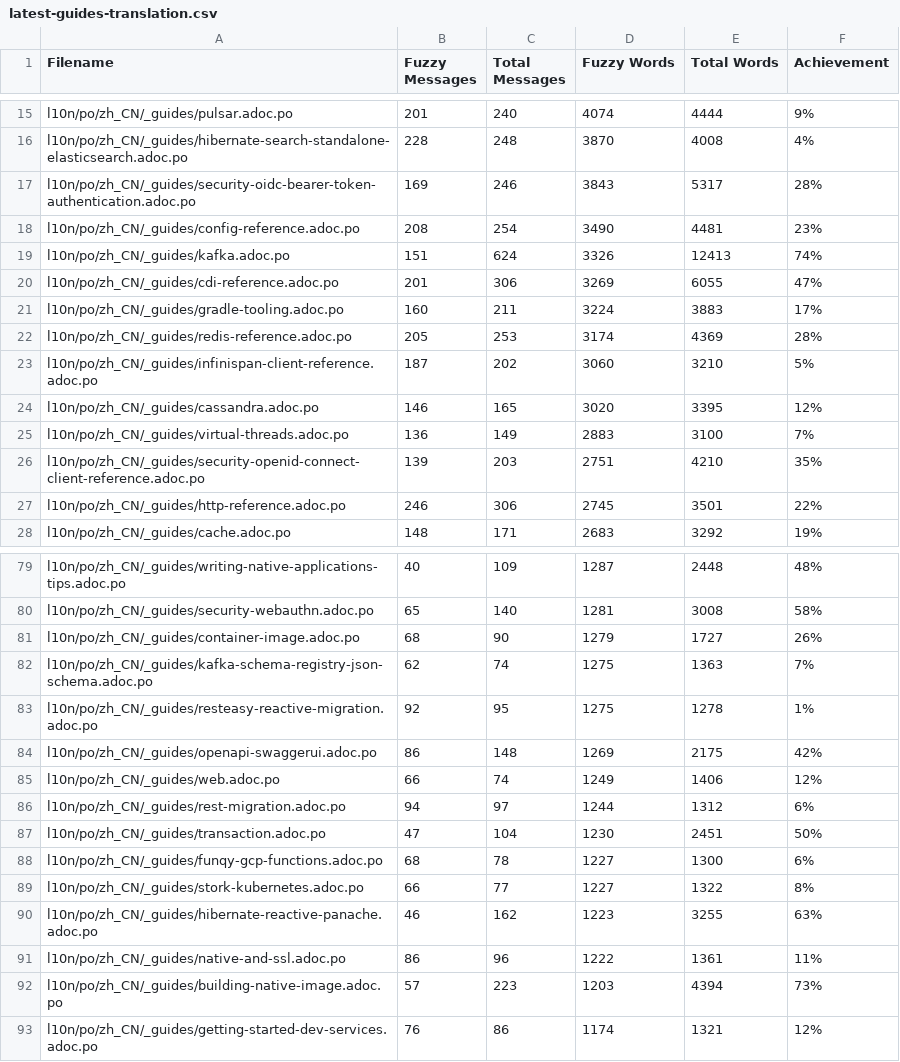
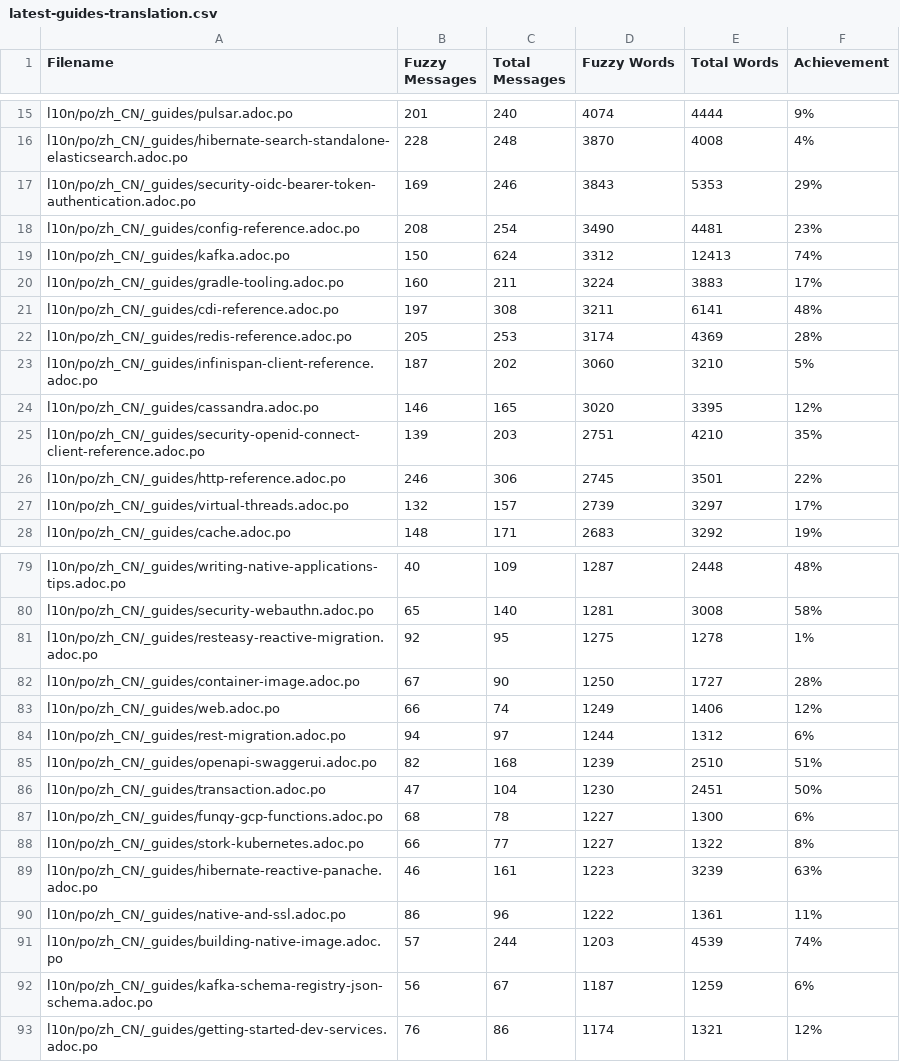
Before and after one commit to zhfeng/cn.quarkus.io, a CSV file: l10n/stats/latest-guides-translation.csv, drawn as a sheet; only a part is shown, gaps mark what is left out; the diff covers the shown part only.

Commit message:
Update translation stats

```diff
--- a/l10n/stats/latest-guides-translation.csv
+++ b/l10n/stats/latest-guides-translation.csv
@@ -16,7 +16,7 @@ l10n/po/zh_CN/_guides/pulsar.adoc.po, 201, 240, 4074, 4444, 9%
 l10n/po/zh_CN/_guides/hibernate-search-standalone-elasticsearch.adoc.po, 228, 248, 3870, 4008, 4%
-l10n/po/zh_CN/_guides/security-oidc-bearer-token-authentication.adoc.po, 169, 246, 3843, 5317, 28%
+l10n/po/zh_CN/_guides/security-oidc-bearer-token-authentication.adoc.po, 169, 246, 3843, 5353, 29%
 l10n/po/zh_CN/_guides/config-reference.adoc.po, 208, 254, 3490, 4481, 23%
-l10n/po/zh_CN/_guides/kafka.adoc.po, 151, 624, 3326, 12413, 74%
-l10n/po/zh_CN/_guides/cdi-reference.adoc.po, 201, 306, 3269, 6055, 47%
+l10n/po/zh_CN/_guides/kafka.adoc.po, 150, 624, 3312, 12413, 74%
 l10n/po/zh_CN/_guides/gradle-tooling.adoc.po, 160, 211, 3224, 3883, 17%
+l10n/po/zh_CN/_guides/cdi-reference.adoc.po, 197, 308, 3211, 6141, 48%
 l10n/po/zh_CN/_guides/redis-reference.adoc.po, 205, 253, 3174, 4369, 28%
@@ -24,5 +24,5 @@ l10n/po/zh_CN/_guides/infinispan-client-reference.adoc.po, 187, 202, 3060, 3210,
 l10n/po/zh_CN/_guides/cassandra.adoc.po, 146, 165, 3020, 3395, 12%
-l10n/po/zh_CN/_guides/virtual-threads.adoc.po, 136, 149, 2883, 3100, 7%
 l10n/po/zh_CN/_guides/security-openid-connect-client-reference.adoc.po, 139, 203, 2751, 4210, 35%
 l10n/po/zh_CN/_guides/http-reference.adoc.po, 246, 306, 2745, 3501, 22%
+l10n/po/zh_CN/_guides/virtual-threads.adoc.po, 132, 157, 2739, 3297, 17%
 l10n/po/zh_CN/_guides/cache.adoc.po, 148, 171, 2683, 3292, 19%
@@ -80,8 +80,7 @@ l10n/po/zh_CN/_guides/writing-native-applications-tips.adoc.po, 40, 109, 1287, 2
 l10n/po/zh_CN/_guides/security-webauthn.adoc.po, 65, 140, 1281, 3008, 58%
-l10n/po/zh_CN/_guides/container-image.adoc.po, 68, 90, 1279, 1727, 26%
-l10n/po/zh_CN/_guides/kafka-schema-registry-json-schema.adoc.po, 62, 74, 1275, 1363, 7%
 l10n/po/zh_CN/_guides/resteasy-reactive-migration.adoc.po, 92, 95, 1275, 1278, 1%
-l10n/po/zh_CN/_guides/openapi-swaggerui.adoc.po, 86, 148, 1269, 2175, 42%
+l10n/po/zh_CN/_guides/container-image.adoc.po, 67, 90, 1250, 1727, 28%
 l10n/po/zh_CN/_guides/web.adoc.po, 66, 74, 1249, 1406, 12%
 l10n/po/zh_CN/_guides/rest-migration.adoc.po, 94, 97, 1244, 1312, 6%
+l10n/po/zh_CN/_guides/openapi-swaggerui.adoc.po, 82, 168, 1239, 2510, 51%
 l10n/po/zh_CN/_guides/transaction.adoc.po, 47, 104, 1230, 2451, 50%
@@ -89,5 +88,6 @@ l10n/po/zh_CN/_guides/funqy-gcp-functions.adoc.po, 68, 78, 1227, 1300, 6%
 l10n/po/zh_CN/_guides/stork-kubernetes.adoc.po, 66, 77, 1227, 1322, 8%
-l10n/po/zh_CN/_guides/hibernate-reactive-panache.adoc.po, 46, 162, 1223, 3255, 63%
+l10n/po/zh_CN/_guides/hibernate-reactive-panache.adoc.po, 46, 161, 1223, 3239, 63%
 l10n/po/zh_CN/_guides/native-and-ssl.adoc.po, 86, 96, 1222, 1361, 11%
-l10n/po/zh_CN/_guides/building-native-image.adoc.po, 57, 223, 1203, 4394, 73%
+l10n/po/zh_CN/_guides/building-native-image.adoc.po, 57, 244, 1203, 4539, 74%
+l10n/po/zh_CN/_guides/kafka-schema-registry-json-schema.adoc.po, 56, 67, 1187, 1259, 6%
 l10n/po/zh_CN/_guides/getting-started-dev-services.adoc.po, 76, 86, 1174, 1321, 12%
```
Also changed, not shown: 8 added rows, 5 removed rows and 31 edited cells elsewhere in this file, l10n/stats/main-guides-translation.csv, l10n/stats/misc-translation.csv, 1 other file.
